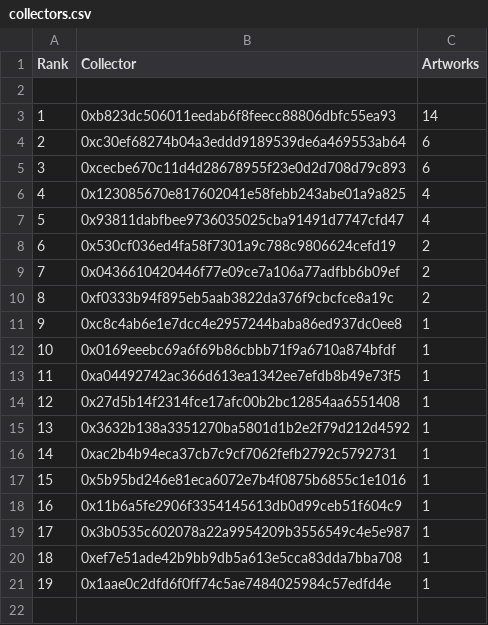
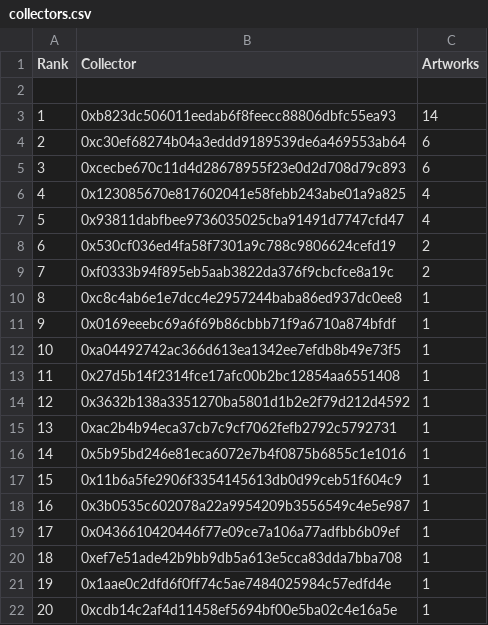
Before and after one commit to JohnOrionYoung/JOYhotPotato, a CSV file: src/python/collectors.csv, drawn as a sheet; removed rows and columns are numbered as before the commit, all else as after; the diff names each change by its address in the sheet, - before the commit and + after, or states it on an @@ line.

Commit message:
update

```diff
--- a/src/python/collectors.csv
+++ b/src/python/collectors.csv
-row 9: 7 | 0x0436610420446f77e09ce7a106a77adfbb6b09ef | 2
@@ column A (Rank) renumbered between rows 9 and 18 @@
+row 19: 17 | 0x0436610420446f77e09ce7a106a77adfbb6b09ef | 1
+row 22: 20 | 0xcdb14c2af4d11458ef5694bf00e5ba02c4e16a5e | 1
```
